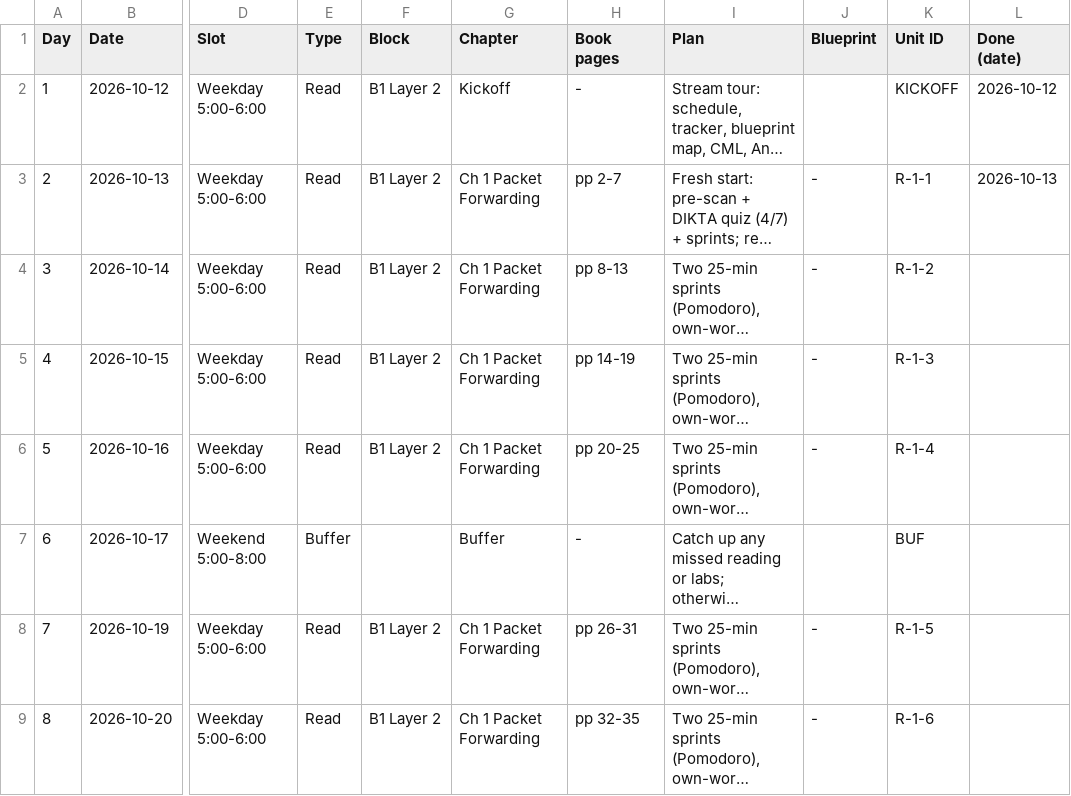
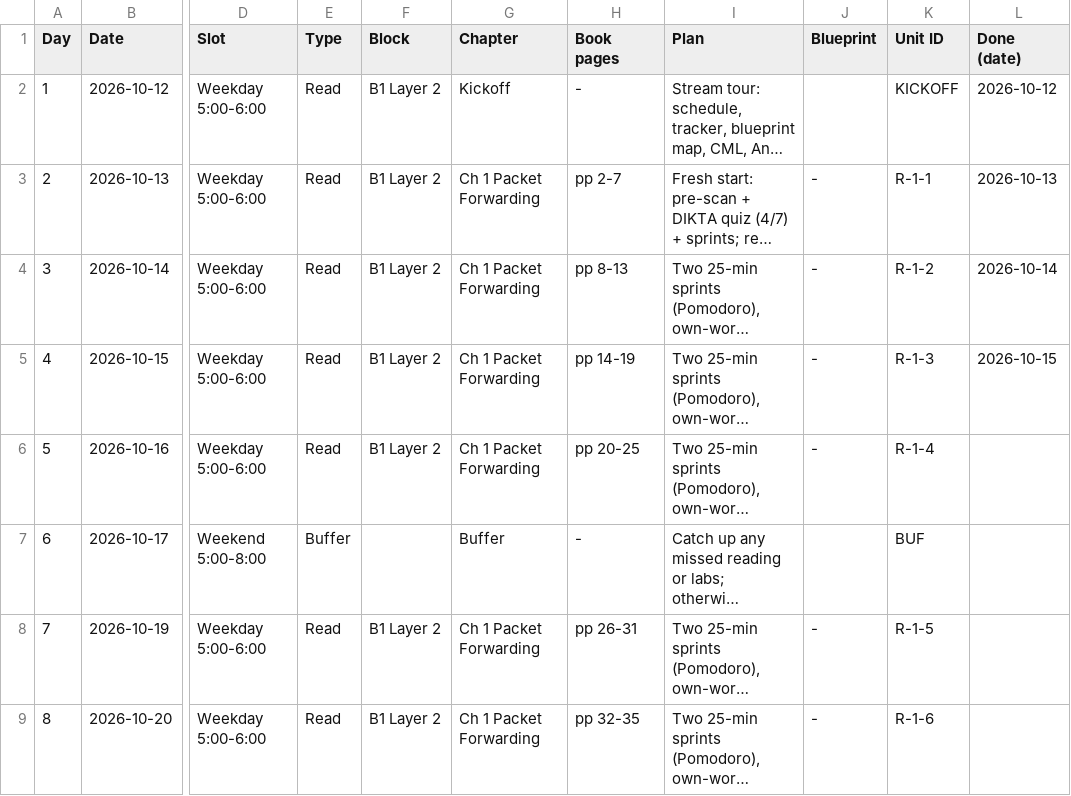
Before and after one commit to baltejgiri/project-encor, a CSV file: encor-session-schedule.csv, drawn as a sheet; only a part is shown, gaps mark what is left out; long unchanged cells end in …; the diff names each change by its address in the sheet, - before the commit and + after, or states it on an @@ line.

```diff
--- a/encor-session-schedule.csv
+++ b/encor-session-schedule.csv
-L4 (Done (date)): (empty)
+L4 (Done (date)): 2026-10-14
-L5 (Done (date)): (empty)
+L5 (Done (date)): 2026-10-15
```
